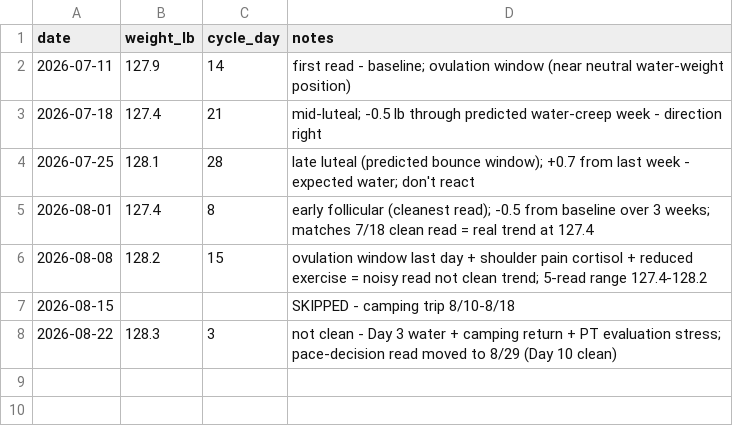
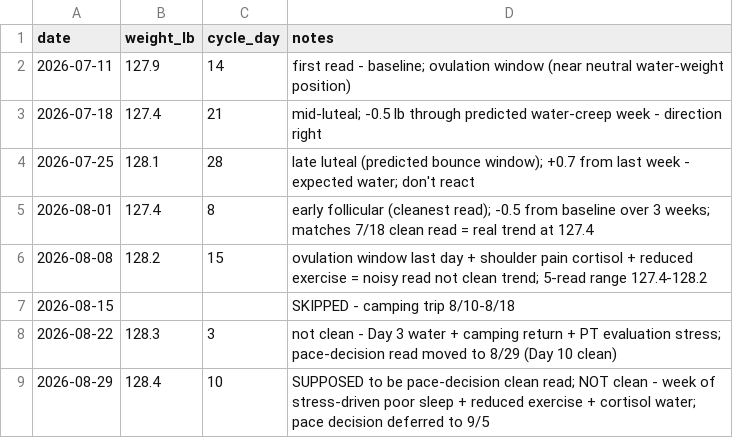
Before and after one commit to JustinJM76/health-coach, a CSV file: larissa/measurements.csv, drawn as a sheet; the diff names each change by its address in the sheet, - before the commit and + after, or states it on an @@ line.

Commit message:
larissa: weigh-in 128.4 (not clean); pace-decision deferred to 9/5
Day 10 read was slated as pace-decision quality but isn't clean:
week of stress-driven warmth wakings + cortisol water retention +
reduced exercise (extra-cardio lever not fully applied this week).
Number at top of 7-read band (127.4-128.4). Underlying trend not
visible through the noise; experiment wasn't fair test.

Pace decision deferred to Sat 9/5 read. Coach reminder for that
read documented in plan.md - near-anchor = trend intact + stay
course; still-elevated = sharper-levers conversation.

Formal review still tomorrow 8/30 - will cover full arc, shared-notes
items (self-serve portions + daily weigh-in question), and program
state.

```diff
--- a/larissa/measurements.csv
+++ b/larissa/measurements.csv
+row 9: 2026-08-29 | 128.4 | 10 | SUPPOSED to be pace-decision clean read; NOT clean - week of stress-driven poor sleep + reduced exercise + cortisol water; pace decision deferred to 9/5
```
Also changed, not shown: 2 other files.
